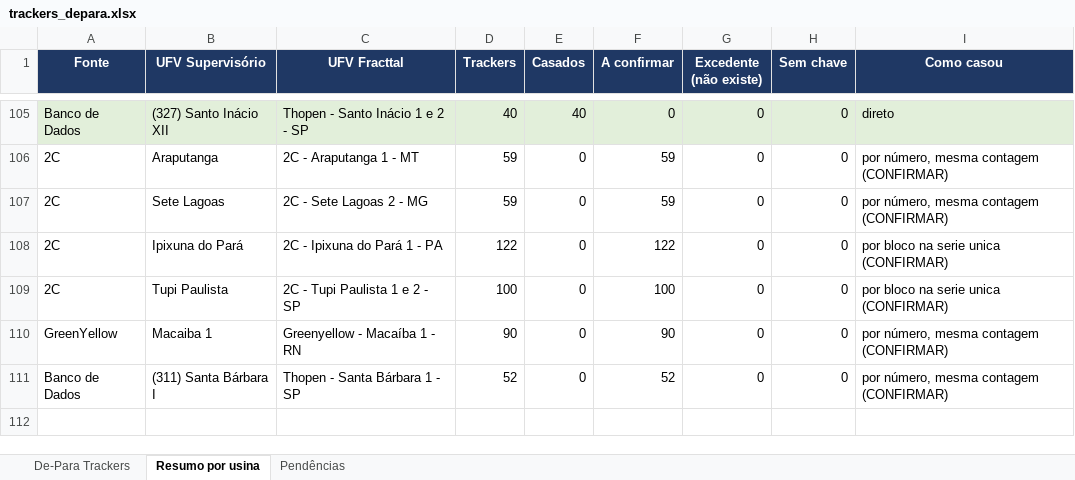
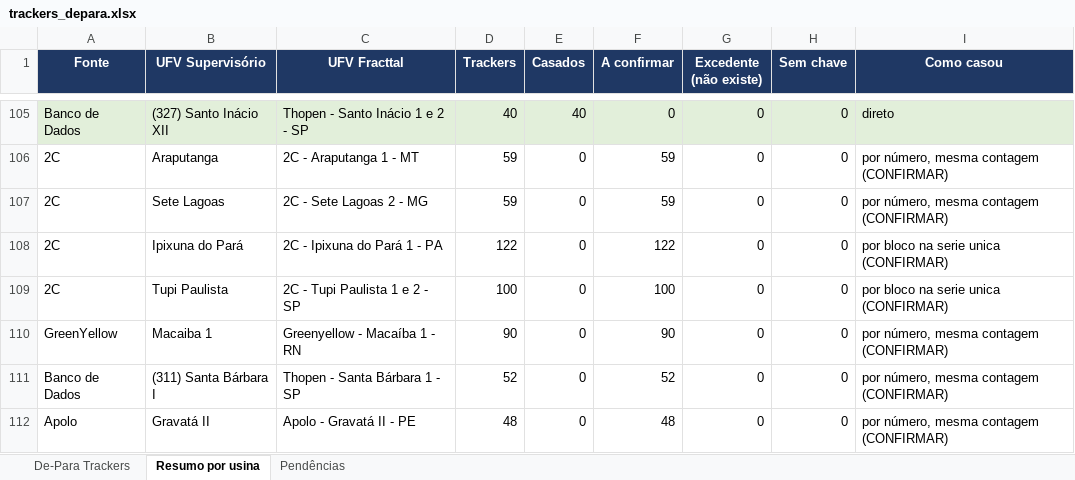
Before and after one commit to Levi-6242/PerformancePainel, an Excel workbook: plataforma/trackers_depara.xlsx, sheet Resumo por usina, drawn as a sheet; only a part is shown, gaps mark what is left out; values as stored, in another font and other column widths than the file's, no borders; the diff names each change by its address in the sheet, - before the commit and + after, or states it on an @@ line.

```diff
--- a/plataforma/trackers_depara.xlsx (sheet Resumo por usina)
+++ b/plataforma/trackers_depara.xlsx (sheet Resumo por usina)
+row 112: Apolo | Gravatá II | Apolo - Gravatá II - PE | 48 | 0 | 48 | 0 | 0 | por número, mesma contagem (CONFIRMAR)
```
Also changed, not shown: sheet De-Para Trackers, sheet Pendências, 2 other files.
